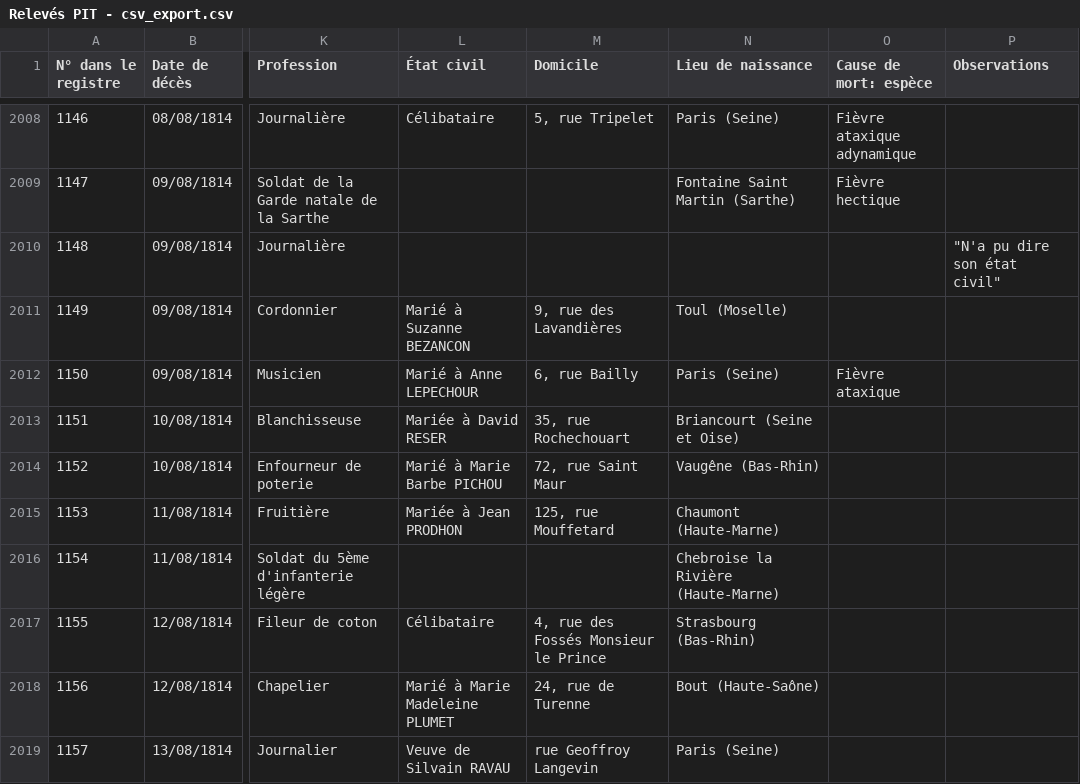
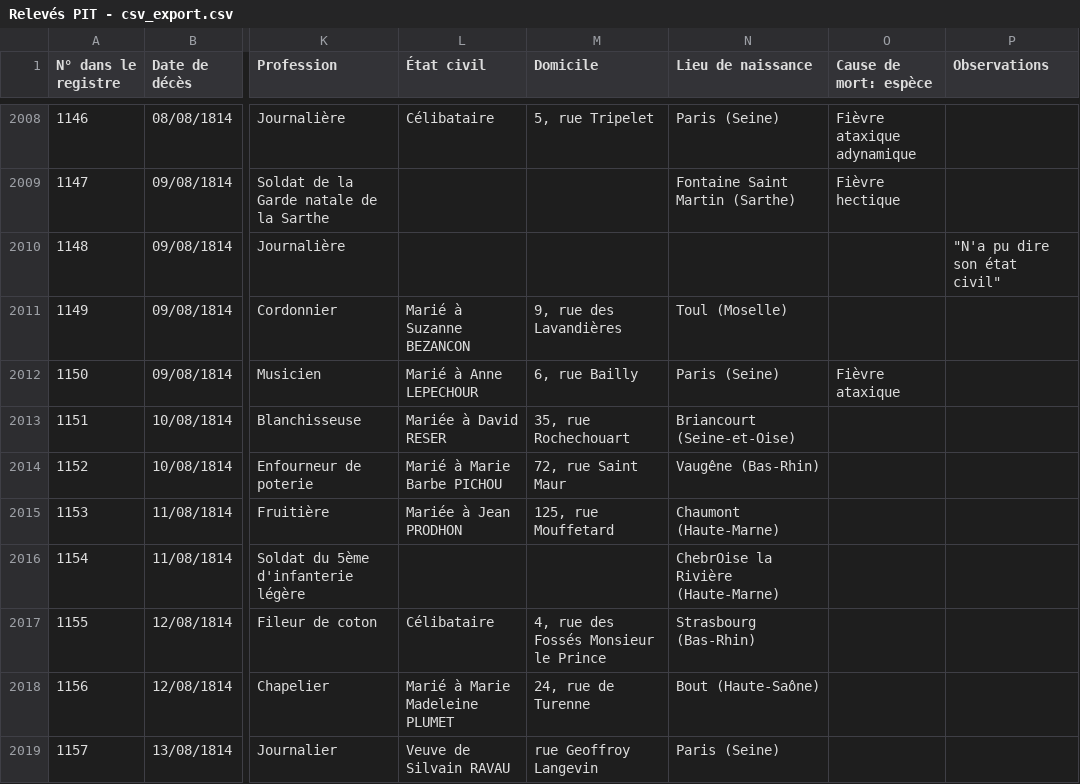
Before and after one commit to Sidam31/ICA-APHP, a CSV file: Data/Relevés PIT - csv_export.csv, drawn as a sheet; only a part is shown, gaps mark what is left out; the diff covers the shown part only; the diff names each change by its address in the sheet, - before the commit and + after, or states it on an @@ line.

```diff
--- a/Data/Relevés PIT - csv_export.csv
+++ b/Data/Relevés PIT - csv_export.csv
-N2013 (Lieu de naissance): Briancourt (Seine et Oise)
+N2013 (Lieu de naissance): Briancourt (Seine-et-Oise)
-N2016 (Lieu de naissance): Chebroise la Rivière (Haute-Marne)
+N2016 (Lieu de naissance): ChebrOise la Rivière (Haute-Marne)
```
Also changed, not shown: 155 edited cells elsewhere in this file, 1 other file.
